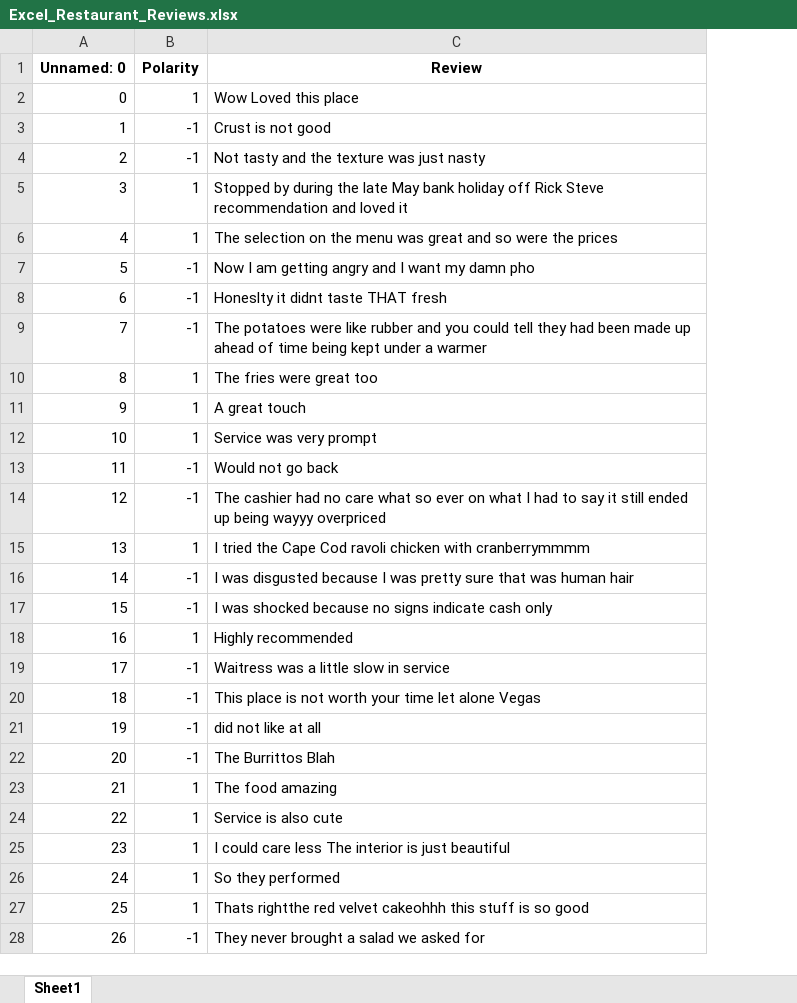
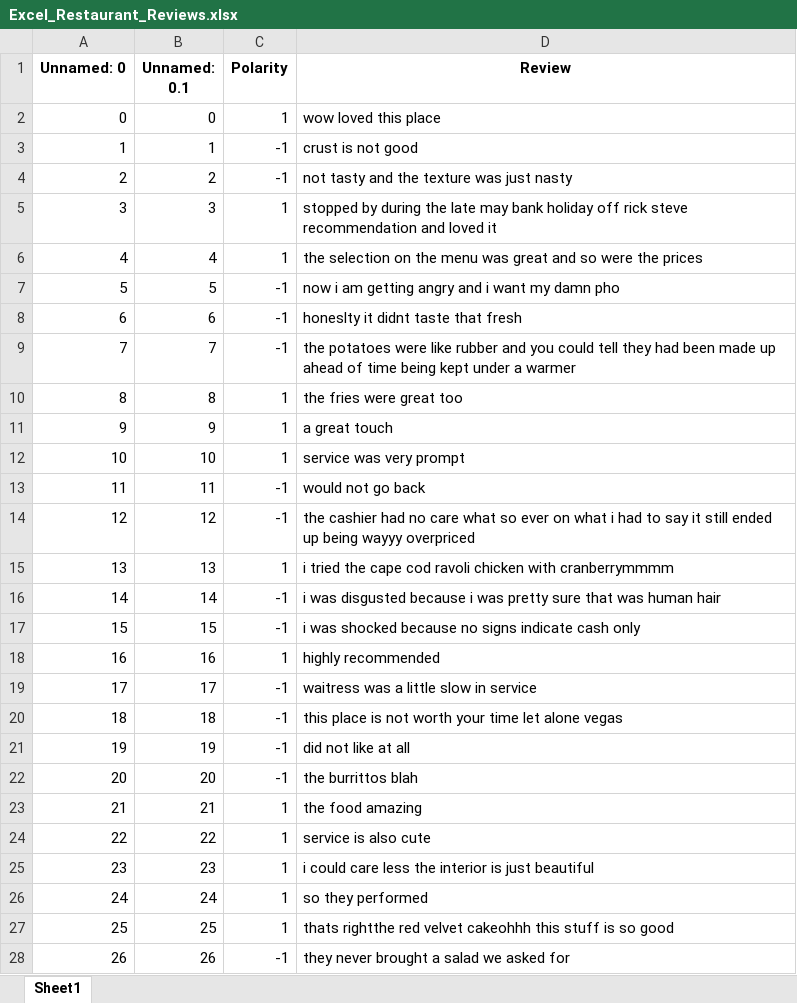
Before and after one commit to vungocdao/bachelorthesis, an Excel workbook: Excel_Restaurant_Reviews.xlsx, sheet Sheet1, drawn as a sheet; only a part is shown; values as stored, in another font and other column widths than the file's, no borders; addresses are those after the commit; the diff covers the shown part only; the diff names each change by its address in the sheet, - before the commit and + after, or states it on an @@ line.

```diff
--- a/Excel_Restaurant_Reviews.xlsx (sheet Sheet1)
+++ b/Excel_Restaurant_Reviews.xlsx (sheet Sheet1)
+column B (Unnamed: 0.1), rows 2-28: 0 | 1 | 2 | 3 | 4 | 5 | 6 | 7 | 8 | 9 | 10 | 11 | 12 | 13 | 14 | 15 | 16 | 17 | 18 | 19 | 20 | 21 | 22 | 23 | 24 | 25 | 26
-D2 (Review): Wow Loved this place
+D2 (Review): wow loved this place
-D3 (Review): Crust is not good
+D3 (Review): crust is not good
-D4 (Review): Not tasty and the texture was just nasty
+D4 (Review): not tasty and the texture was just nasty
-D5 (Review): Stopped by during the late May bank holiday off Rick Steve recommendation and…
+D5 (Review): stopped by during the late may bank holiday off rick steve recommendation and…
-D6 (Review): The selection on…
+D6 (Review): the selection on…
-D7 (Review): Now I am getting angry and I want my damn pho
+D7 (Review): now i am getting angry and i want my damn pho
-D8 (Review): Honeslty it didnt taste THAT fresh
+D8 (Review): honeslty it didnt taste that fresh
-D9 (Review): The potatoes were…
+D9 (Review): the potatoes were…
-D10 (Review): The fries were great too
+D10 (Review): the fries were great too
-D11 (Review): A great touch
+D11 (Review): a great touch
-D12 (Review): Service was very prompt
+D12 (Review): service was very prompt
-D13 (Review): Would not go back
+D13 (Review): would not go back
-D14 (Review): The cashier had no care what so ever on what I had to…
+D14 (Review): the cashier had no care what so ever on what i had to…
-D15 (Review): I tried the Cape Cod ravoli chicken…
+D15 (Review): i tried the cape cod ravoli chicken…
-D16 (Review): I was disgusted because I was pretty…
+D16 (Review): i was disgusted because i was pretty…
-D17 (Review): I was shocked…
+D17 (Review): i was shocked…
-D18 (Review): Highly recommended
+D18 (Review): highly recommended
-D19 (Review): Waitress was a little slow in service
+D19 (Review): waitress was a little slow in service
-D20 (Review): This place is not worth your time let alone Vegas
+D20 (Review): this place is not worth your time let alone vegas
-D22 (Review): The Burrittos Blah
+D22 (Review): the burrittos blah
-D23 (Review): The food amazing
+D23 (Review): the food amazing
-D24 (Review): Service is also cute
+D24 (Review): service is also cute
-D25 (Review): I could care less The interior is…
+D25 (Review): i could care less the interior is…
-D26 (Review): So they performed
+D26 (Review): so they performed
-D27 (Review): Thats rightthe red…
+D27 (Review): thats rightthe red…
-D28 (Review): They never brought a salad we asked for
+D28 (Review): they never brought a salad we asked for
```
Also changed, not shown: 949 edited cells elsewhere in this sheet, Excel_Amazon_Reviews.xlsx, Excel_Amazon_Reviews_sample.xlsx, 29 other files.
